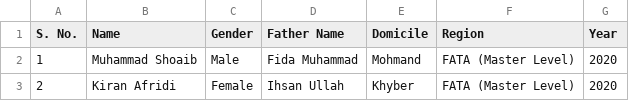
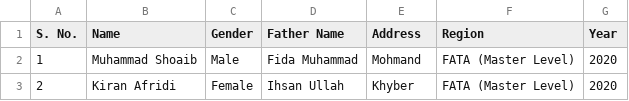
Before and after one commit to sothedgov-code/PEEF-Recommended-2012-2020, a CSV file: data2012-2020.csv, drawn as a sheet; only a part is shown.

```diff
--- a/data2012-2020.csv
+++ b/data2012-2020.csv
@@ -1,2 +1,2 @@
-S. No.,Name,Gender,Father Name,Domicile,Region,Year
+S. No.,Name,Gender,Father Name,Address,Region,Year
 1,Muhammad Shoaib,Male,Fida Muhammad,Mohmand,FATA (Master Level),2020
```
